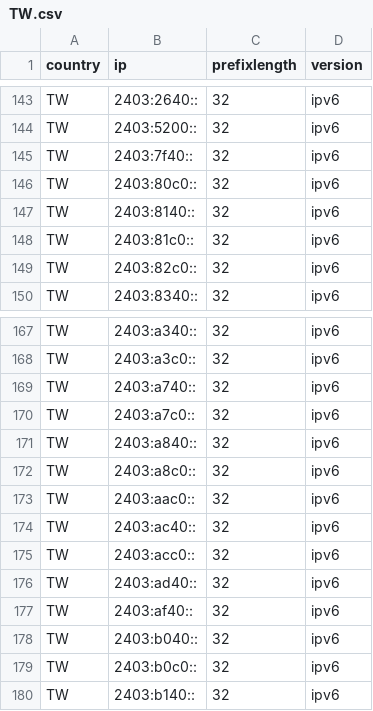
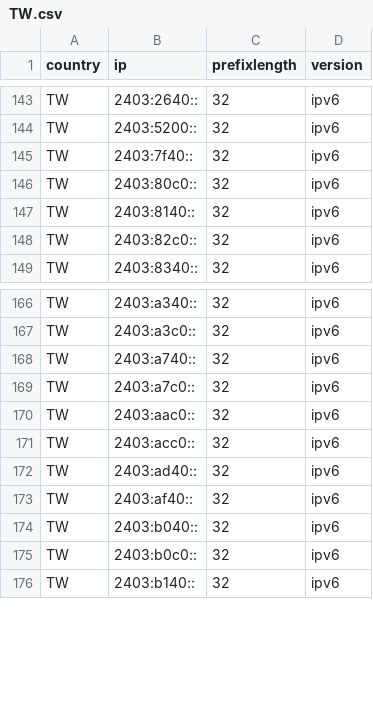
Before and after one commit to HotCakeX/Official-IANA-IP-blocks, a CSV file: CSV/IPV6/TW.csv, drawn as a sheet; only a part is shown, gaps mark what is left out; the diff names each change by its address in the sheet, - before the commit and + after, or states it on an @@ line.

Commit message:
updating sources and list

```diff
--- a/CSV/IPV6/TW.csv
+++ b/CSV/IPV6/TW.csv
-row 148: TW | 2403:81c0:: | 32 | ipv6
-row 171: TW | 2403:a840:: | 32 | ipv6
-row 172: TW | 2403:a8c0:: | 32 | ipv6
-row 174: TW | 2403:ac40:: | 32 | ipv6
```
Also changed, not shown: CSV/IPV4/BD.csv, CSV/IPV4/VN.csv, 46 other files.
